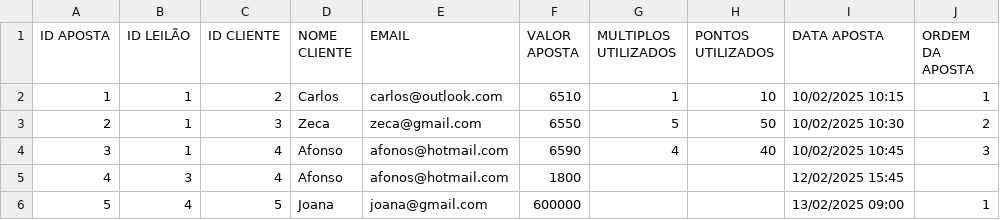
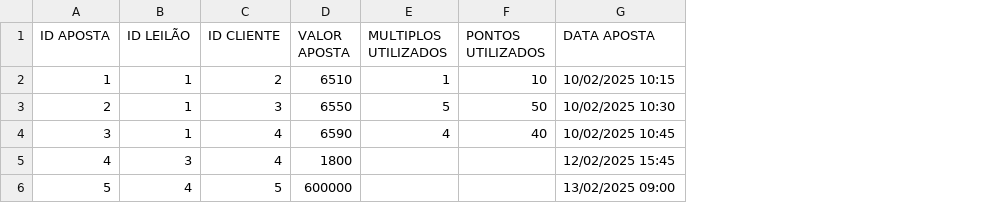
Before and after one commit to Leandro12415990/Grupo1Lp2, a CSV file: data/Lance.csv, drawn as a sheet; the diff names each change by its address in the sheet, - before the commit and + after, or states it on an @@ line.

```diff
--- a/data/Lance.csv
+++ b/data/Lance.csv
-column D (NOME CLIENTE), rows 2-6: Carlos | Zeca | Afonso | Afonso | Joana
-column E (EMAIL), rows 2-6: carlos@outlook.com | zeca@gmail.com | afonos@hotmail.com | afonos@hotmail.com | joana@gmail.com
-column J (ORDEM DA APOSTA), rows 2-6: 1 | 2 | 3 |  | 1
```
Also changed, not shown: 6 other files.
